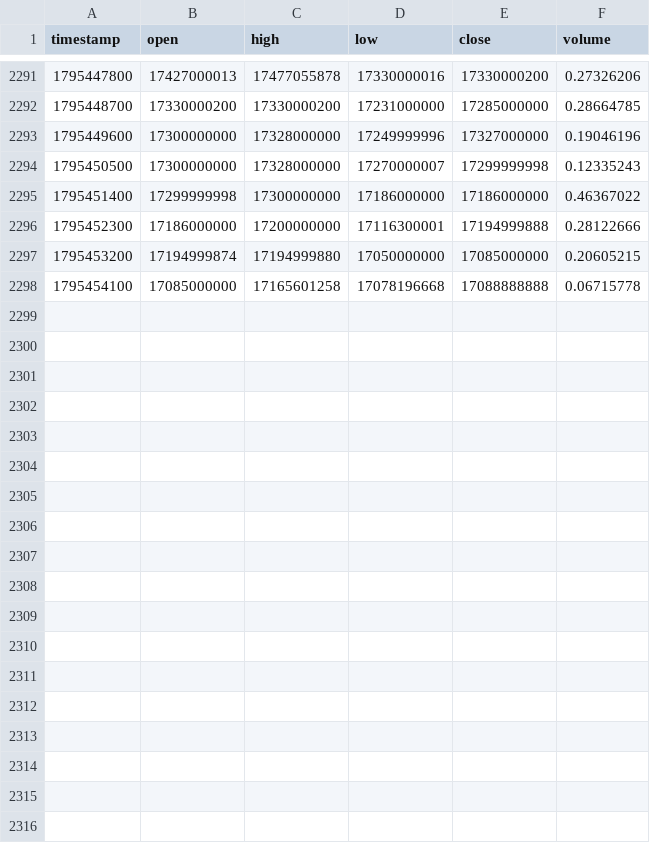
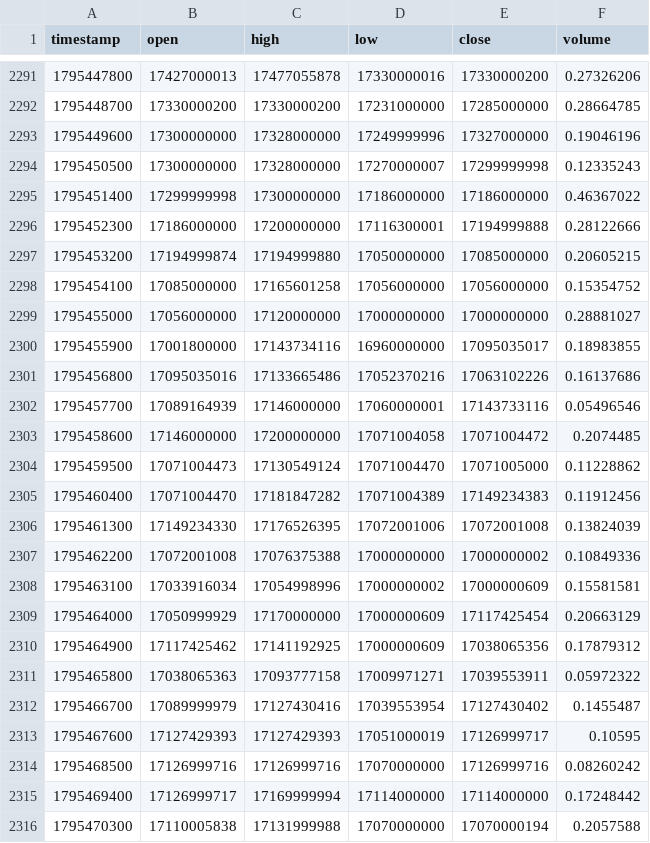
Before and after one commit to raminyaghubi1402-gif/mobile-, a CSV file: data/history/BTCIRT_15.csv, drawn as a sheet; only a part is shown, gaps mark what is left out; the diff covers the shown part only.

```diff
--- a/data/history/BTCIRT_15.csv
+++ b/data/history/BTCIRT_15.csv
@@ -2297,2 +2297,20 @@ timestamp,open,high,low,close,volume
 1795453200,17194999874,17194999880,17050000000,17085000000,0.20605215
-1795454100,17085000000,17165601258,17078196668,17088888888,0.06715778
+1795454100,17085000000,17165601258,17056000000,17056000000,0.15354752
+1795455000,17056000000,17120000000,17000000000,17000000000,0.28881027
+1795455900,17001800000,17143734116,16960000000,17095035017,0.18983855
+1795456800,17095035016,17133665486,17052370216,17063102226,0.16137686
+1795457700,17089164939,17146000000,17060000001,17143733116,0.05496546
+1795458600,17146000000,17200000000,17071004058,17071004472,0.2074485
+1795459500,17071004473,17130549124,17071004470,17071005000,0.11228862
+1795460400,17071004470,17181847282,17071004389,17149234383,0.11912456
+1795461300,17149234330,17176526395,17072001006,17072001008,0.13824039
+1795462200,17072001008,17076375388,17000000000,17000000002,0.10849336
+1795463100,17033916034,17054998996,17000000002,17000000609,0.15581581
+1795464000,17050999929,17170000000,17000000609,17117425454,0.20663129
+1795464900,17117425462,17141192925,17000000609,17038065356,0.17879312
+1795465800,17038065363,17093777158,17009971271,17039553911,0.05972322
+1795466700,17089999979,17127430416,17039553954,17127430402,0.1455487
+1795467600,17127429393,17127429393,17051000019,17126999717,0.10595
+1795468500,17126999716,17126999716,17070000000,17126999716,0.08260242
+1795469400,17126999717,17169999994,17114000000,17114000000,0.17248442
+1795470300,17110005838,17131999988,17070000000,17070000194,0.2057588
```
Also changed, not shown: 9 added rows and 3 edited cells elsewhere in this file, data/history/BTCIRT_5.csv, data/history/BTCIRT_60.csv, 9 other files.
